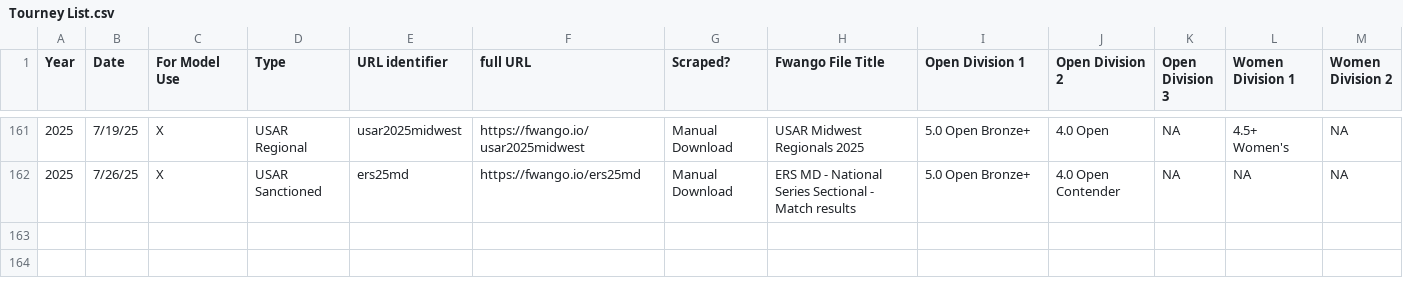
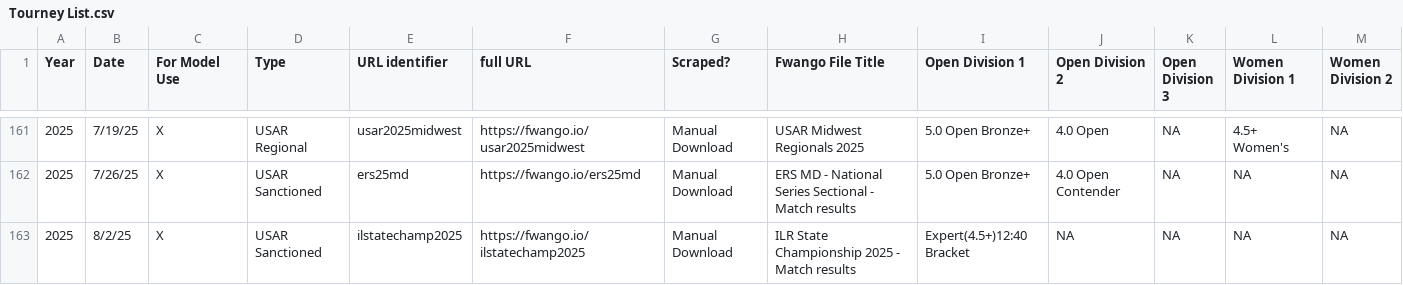
Before and after one commit to USAR-Rankings/rankings_model, a CSV file: Tourney List.csv, drawn as a sheet; only a part is shown, gaps mark what is left out; rows hold the shown columns only; the diff names each change by its address in the sheet, - before the commit and + after, or states it on an @@ line.

Commit message:
Add ILR Championship for Ranking Update

```diff
--- a/Tourney List.csv
+++ b/Tourney List.csv
+row 163: 2025 | 8/2/25 | X | USAR Sanctioned | ilstatechamp2025 | https://fwango.io/ilstatechamp2025 | Manual Download | ILR State Championship 2025 - Match results | Expert(4.5+)12:40 Bracket | NA | NA | NA | NA
```
Also changed, not shown: 1 other file.
